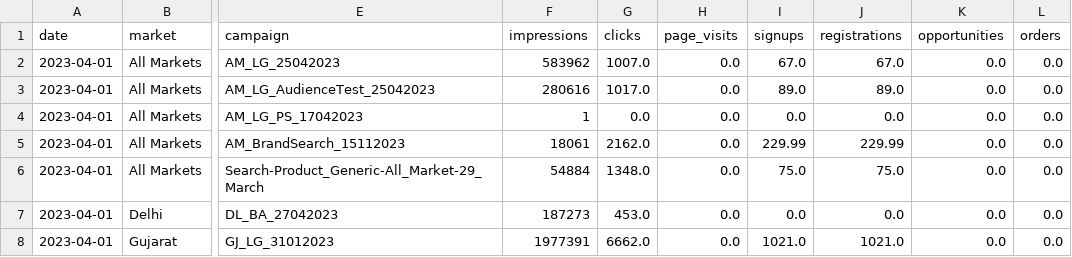
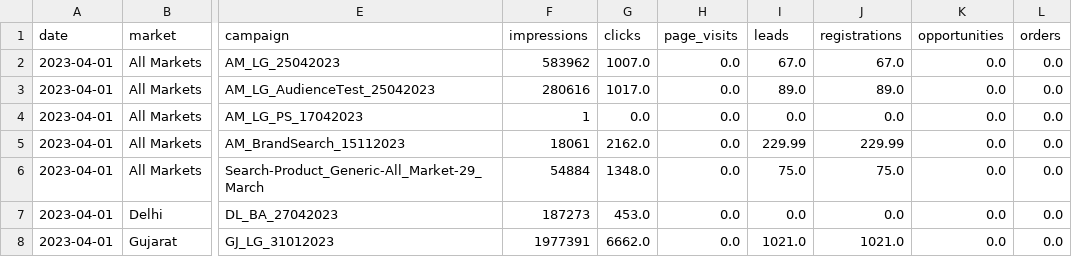
Before and after one commit to yashvardhan-joshi/JSW-One-Platforms, a CSV file: campaign_data_consolidated.csv, drawn as a sheet; only a part is shown, gaps mark what is left out; the diff names each change by its address in the sheet, - before the commit and + after, or states it on an @@ line.

Commit message:
Update campaign_data_consolidated.csv

```diff
--- a/campaign_data_consolidated.csv
+++ b/campaign_data_consolidated.csv
-I1: signups
+I1: leads
```
